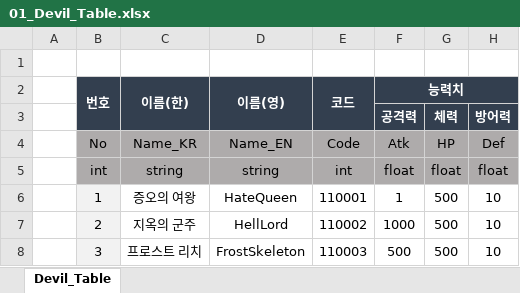
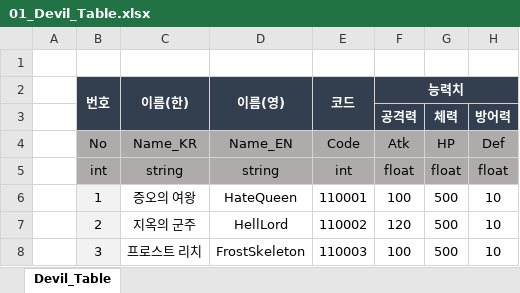
Before and after one commit to kimmk1533/DefensiveDungeon, an Excel workbook: Documents/Table_List/01_Devil_Table.xlsx, sheet Devil_Table, drawn as a sheet; only a part is shown; values as stored, in another font and other column widths than the file's, no borders; the diff names each change by its address in the sheet, - before the commit and + after, or states it on an @@ line.

```diff
--- a/Documents/Table_List/01_Devil_Table.xlsx (sheet Devil_Table)
+++ b/Documents/Table_List/01_Devil_Table.xlsx (sheet Devil_Table)
-F6 (능력치): 1
+F6 (능력치): 100
-F7 (능력치): 1000
+F7 (능력치): 120
-F8 (능력치): 500
+F8 (능력치): 100
```
Also changed, not shown: Documents/Table_List/04_Skill_Table.xlsx.
